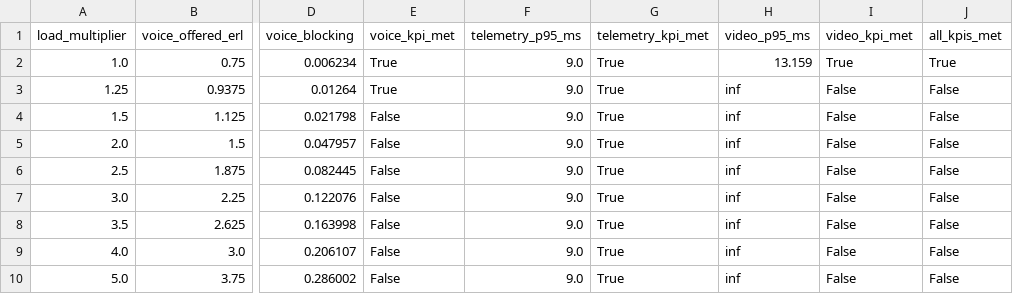
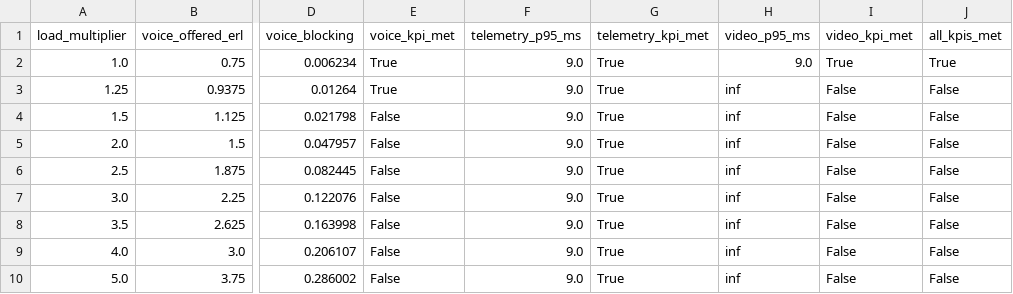
Before and after one commit to geranimoekia/District-Telehealth-And-Emergency-Communication-Network, a CSV file: outputs/stress_test_sweep.csv, drawn as a sheet; only a part is shown, gaps mark what is left out; the diff names each change by its address in the sheet, - before the commit and + after, or states it on an @@ line.

```diff
--- a/outputs/stress_test_sweep.csv
+++ b/outputs/stress_test_sweep.csv
-H2 (video_p95_ms): 13.159
+H2 (video_p95_ms): 9.0
```
Also changed, not shown: outputs/stress_test_per_class_failure.csv, outputs/wireless_breaking_point.csv, 25 other files.
